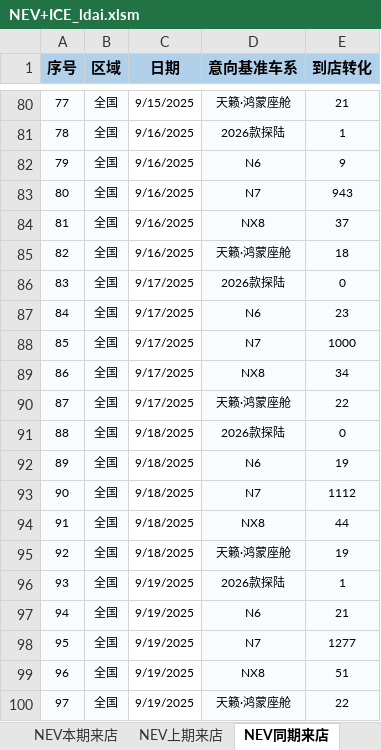
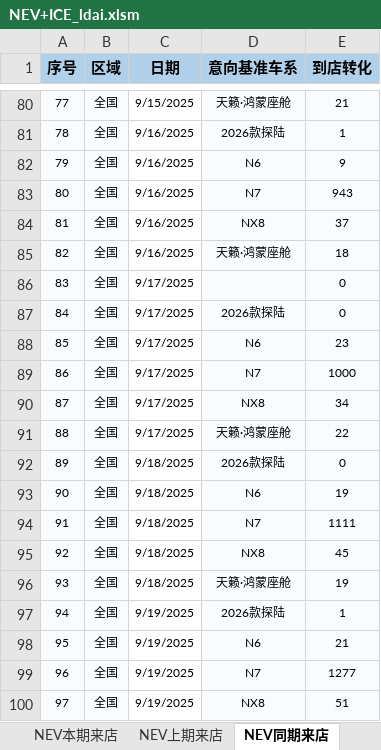
Before and after one commit to Django604/AI_Digest, an Excel workbook: data/source/NEV+ICE_ldai.xlsm, sheet NEV同期来店, drawn as a sheet; only a part is shown, gaps mark what is left out; values as stored, in another font and other column widths than the file's, no borders; the diff covers the shown part only; the diff names each change by its address in the sheet, - before the commit and + after, or states it on an @@ line.

```diff
--- a/data/source/NEV+ICE_ldai.xlsm (sheet NEV同期来店)
+++ b/data/source/NEV+ICE_ldai.xlsm (sheet NEV同期来店)
-D86 (意向基准车系): 2026款探陆
+D86 (意向基准车系): (empty)
-D87 (意向基准车系): N6
+D87 (意向基准车系): 2026款探陆
-E87 (到店转化): 23
+E87 (到店转化): 0
-D88 (意向基准车系): N7
+D88 (意向基准车系): N6
-E88 (到店转化): 1000
+E88 (到店转化): 23
-D89 (意向基准车系): NX8
+D89 (意向基准车系): N7
-E89 (到店转化): 34
+E89 (到店转化): 1000
-D90 (意向基准车系): 天籁·鸿蒙座舱
+D90 (意向基准车系): NX8
-E90 (到店转化): 22
+E90 (到店转化): 34
-C91 (日期): 9/18/2025
+C91 (日期): 9/17/2025
-D91 (意向基准车系): 2026款探陆
+D91 (意向基准车系): 天籁·鸿蒙座舱
-E91 (到店转化): 0
+E91 (到店转化): 22
-D92 (意向基准车系): N6
+D92 (意向基准车系): 2026款探陆
-E92 (到店转化): 19
+E92 (到店转化): 0
-D93 (意向基准车系): N7
+D93 (意向基准车系): N6
-E93 (到店转化): 1112
+E93 (到店转化): 19
-D94 (意向基准车系): NX8
+D94 (意向基准车系): N7
-E94 (到店转化): 44
+E94 (到店转化): 1111
-D95 (意向基准车系): 天籁·鸿蒙座舱
+D95 (意向基准车系): NX8
-E95 (到店转化): 19
+E95 (到店转化): 45
-C96 (日期): 9/19/2025
+C96 (日期): 9/18/2025
-D96 (意向基准车系): 2026款探陆
+D96 (意向基准车系): 天籁·鸿蒙座舱
-E96 (到店转化): 1
+E96 (到店转化): 19
-D97 (意向基准车系): N6
+D97 (意向基准车系): 2026款探陆
-E97 (到店转化): 21
+E97 (到店转化): 1
-D98 (意向基准车系): N7
+D98 (意向基准车系): N6
-E98 (到店转化): 1277
+E98 (到店转化): 21
-D99 (意向基准车系): NX8
+D99 (意向基准车系): N7
-E99 (到店转化): 51
+E99 (到店转化): 1277
-D100 (意向基准车系): 天籁·鸿蒙座舱
+D100 (意向基准车系): NX8
-E100 (到店转化): 22
+E100 (到店转化): 51
```
Also changed, not shown: 22 edited cells elsewhere in this sheet, sheet NEV本期来店, sheet ICE上期来店, sheet ICE同期来店, sheet ICE本期来店, sheet NEV上期来店, data/source/NEV+ICE_xsai.xlsm, 5 other files.
